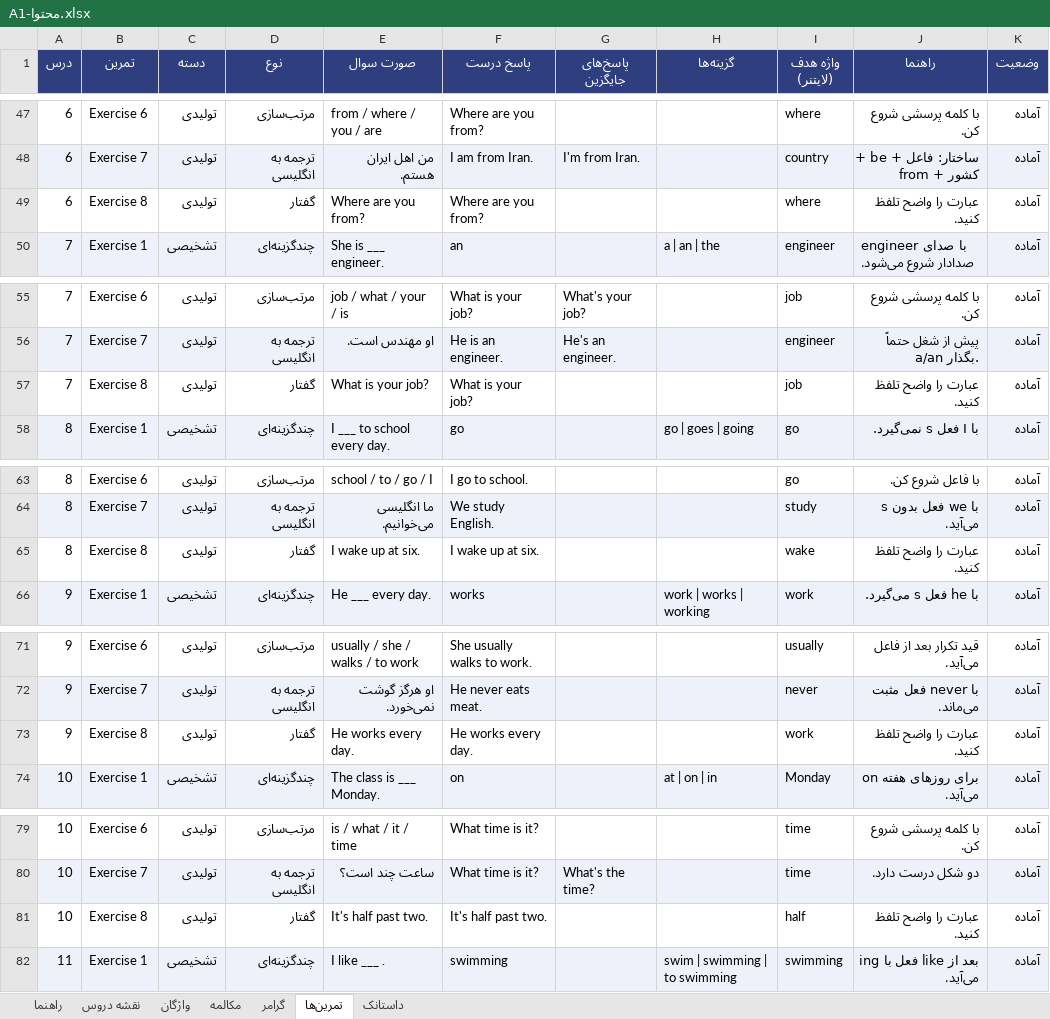
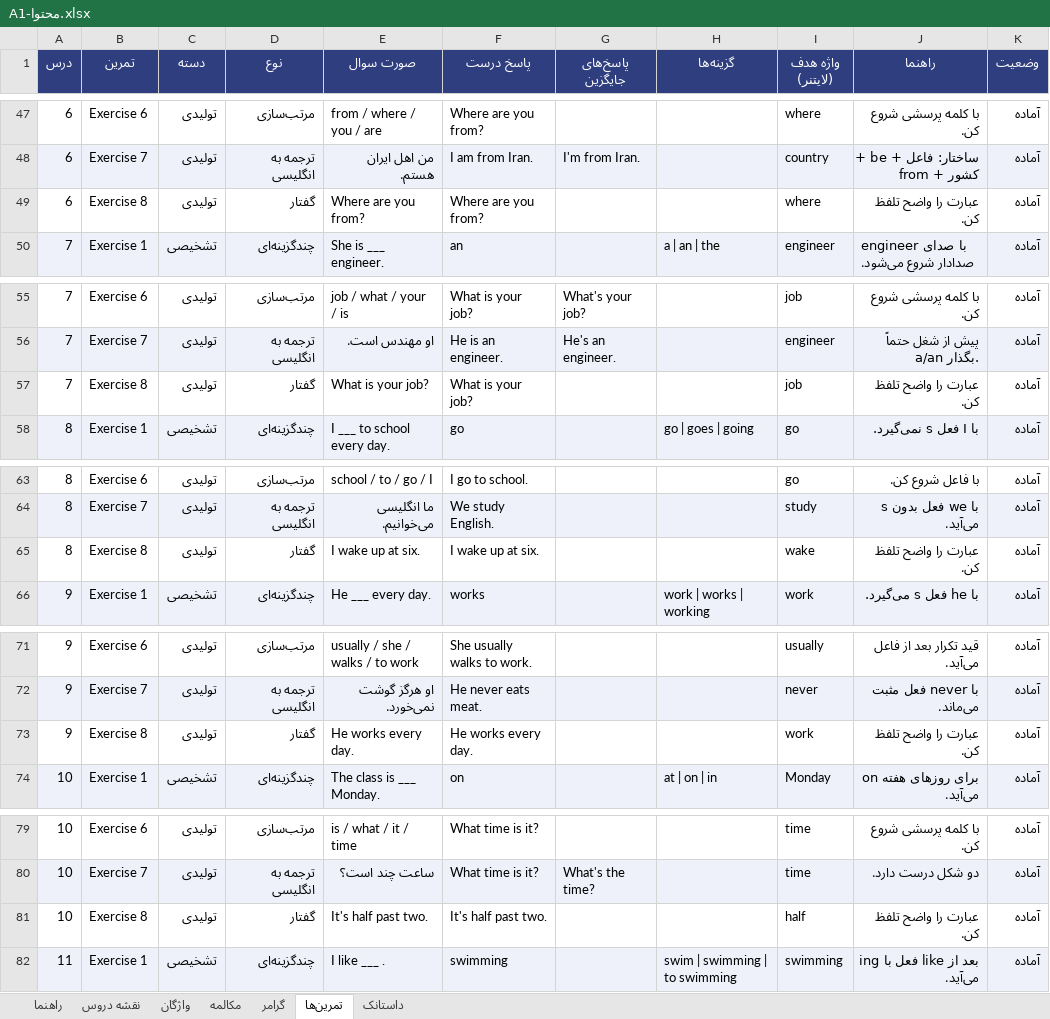
Before and after one commit to drali9927/speakup-app, an Excel workbook: content/A1-محتوا.xlsx, sheet تمرین‌ها, drawn as a sheet; only a part is shown, gaps mark what is left out; values as stored, in another font and other column widths than the file's, no borders; the diff covers the shown part only; the diff names each change by its address in the sheet, - before the commit and + after, or states it on an @@ line.

```diff
--- a/content/A1-محتوا.xlsx (sheet تمرین‌ها)
+++ b/content/A1-محتوا.xlsx (sheet تمرین‌ها)
-J49 (راهنما): عبارت را واضح تلفظ کنید.
+J49 (راهنما): عبارت را واضح تلفظ کن.
-J57 (راهنما): عبارت را واضح تلفظ کنید.
+J57 (راهنما): عبارت را واضح تلفظ کن.
-J65 (راهنما): عبارت را واضح تلفظ کنید.
+J65 (راهنما): عبارت را واضح تلفظ کن.
-J73 (راهنما): عبارت را واضح تلفظ کنید.
+J73 (راهنما): عبارت را واضح تلفظ کن.
-J81 (راهنما): عبارت را واضح تلفظ کنید.
+J81 (راهنما): عبارت را واضح تلفظ کن.
```
Also changed, not shown: 25 edited cells elsewhere in this sheet, content/A2-محتوا.xlsx, content/B1-محتوا.xlsx, 24 other files.
